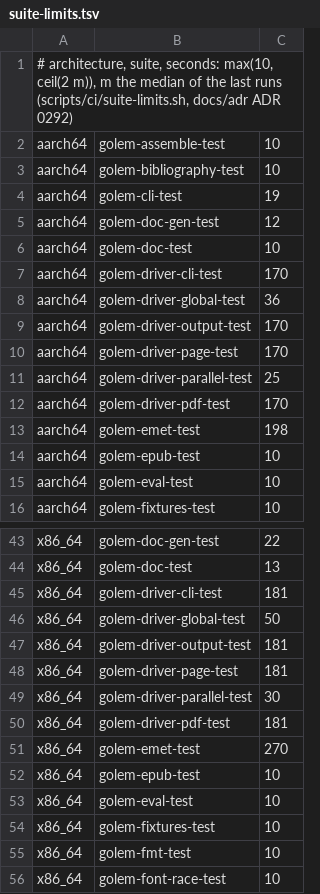
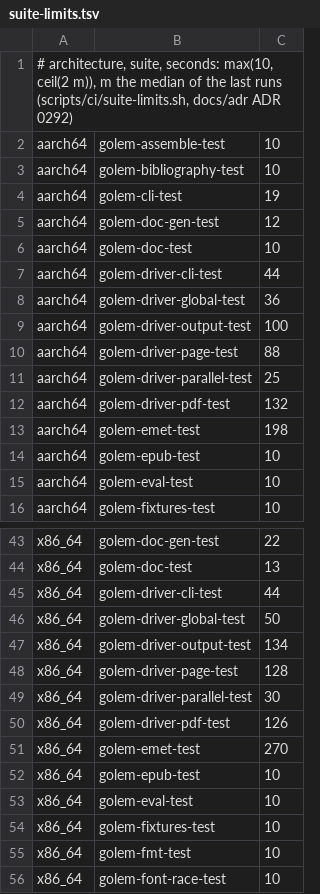
Before and after one commit to tett23/golem, a TSV file: scripts/ci/suite-limits.tsv, drawn as a sheet; only a part is shown, gaps mark what is left out.

```diff
--- a/scripts/ci/suite-limits.tsv
+++ b/scripts/ci/suite-limits.tsv
@@ -6,8 +6,8 @@ aarch64	golem-doc-gen-test	12
 aarch64	golem-doc-test	10
-aarch64	golem-driver-cli-test	170
+aarch64	golem-driver-cli-test	44
 aarch64	golem-driver-global-test	36
-aarch64	golem-driver-output-test	170
-aarch64	golem-driver-page-test	170
+aarch64	golem-driver-output-test	100
+aarch64	golem-driver-page-test	88
 aarch64	golem-driver-parallel-test	25
-aarch64	golem-driver-pdf-test	170
+aarch64	golem-driver-pdf-test	132
 aarch64	golem-emet-test	198
@@ -44,8 +44,8 @@ x86_64	golem-doc-gen-test	22
 x86_64	golem-doc-test	13
-x86_64	golem-driver-cli-test	181
+x86_64	golem-driver-cli-test	44
 x86_64	golem-driver-global-test	50
-x86_64	golem-driver-output-test	181
-x86_64	golem-driver-page-test	181
+x86_64	golem-driver-output-test	134
+x86_64	golem-driver-page-test	128
 x86_64	golem-driver-parallel-test	30
-x86_64	golem-driver-pdf-test	181
+x86_64	golem-driver-pdf-test	126
 x86_64	golem-emet-test	270
```
